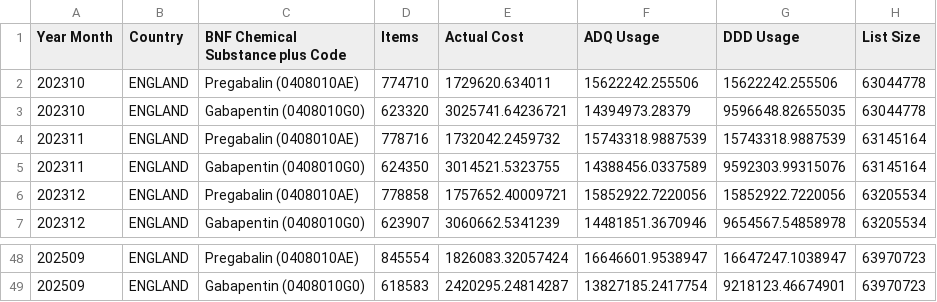
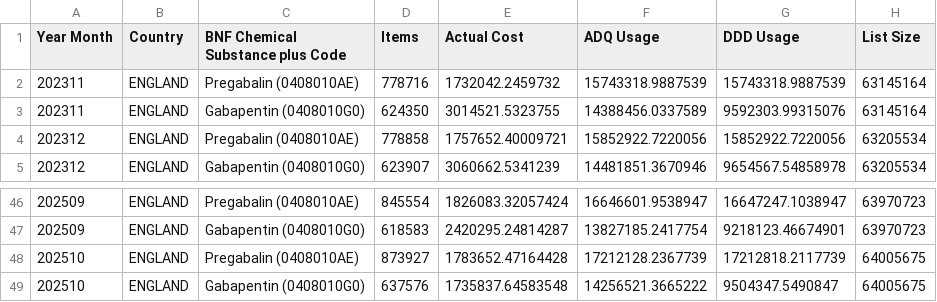
Before and after one commit to a-d-brown/dashboards-icb, a CSV file: __Gabapentinoids - ICB Dashboard NATIONAL.csv, drawn as a sheet; only a part is shown, gaps mark what is left out; removed rows and columns are numbered as before the commit, all else as after; the diff names each change by its address in the sheet, - before the commit and + after, or states it on an @@ line.

```diff
--- a/__Gabapentinoids - ICB Dashboard NATIONAL.csv
+++ b/__Gabapentinoids - ICB Dashboard NATIONAL.csv
-row 2: 202310 | ENGLAND | Pregabalin (0408010AE) | 774710 | 1729620.634011 | 15622242.255506 | 15622242.255506 | 63044778
-row 3: 202310 | ENGLAND | Gabapentin (0408010G0) | 623320 | 3025741.64236721 | 14394973.28379 | 9596648.82655035 | 63044778
+row 48: 202510 | ENGLAND | Pregabalin (0408010AE) | 873927 | 1783652.47164428 | 17212128.2367739 | 17212818.2117739 | 64005675
+row 49: 202510 | ENGLAND | Gabapentin (0408010G0) | 637576 | 1735837.64583548 | 14256521.3665222 | 9504347.5490847 | 64005675
```
Also changed, not shown: __Antibacterials - ICB Dashboard NATIONAL.csv, __Bath & Shower Emollients - ICB Dashboard NATIONAL.csv, 12 other files.
